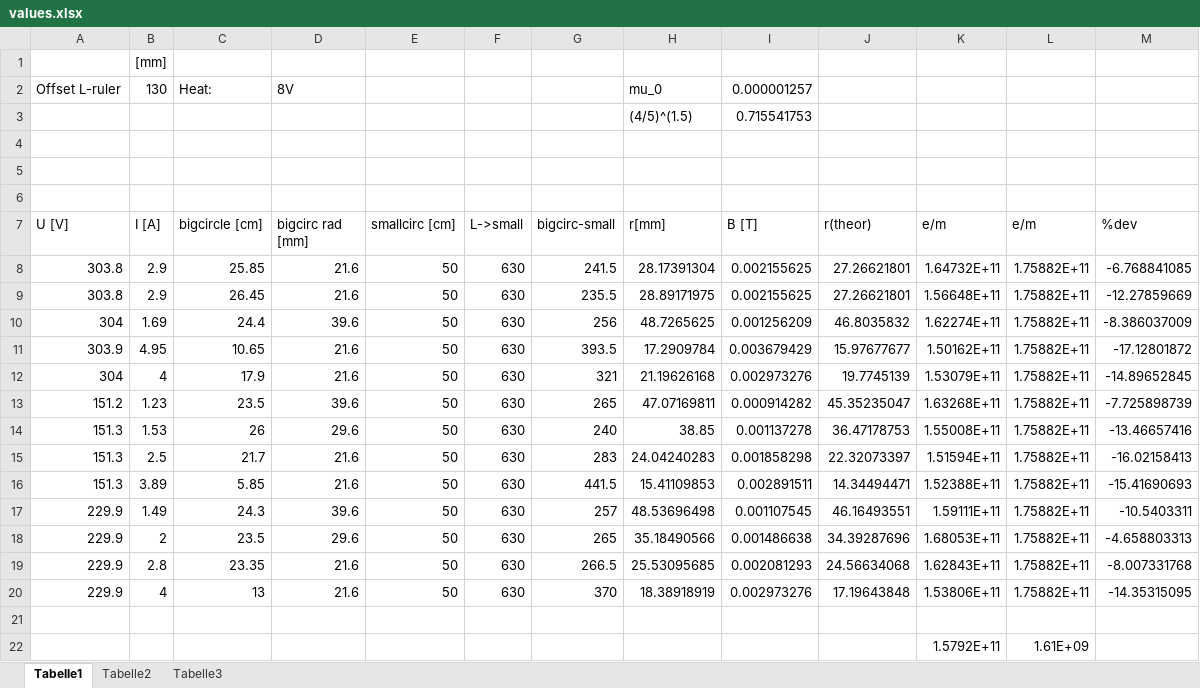
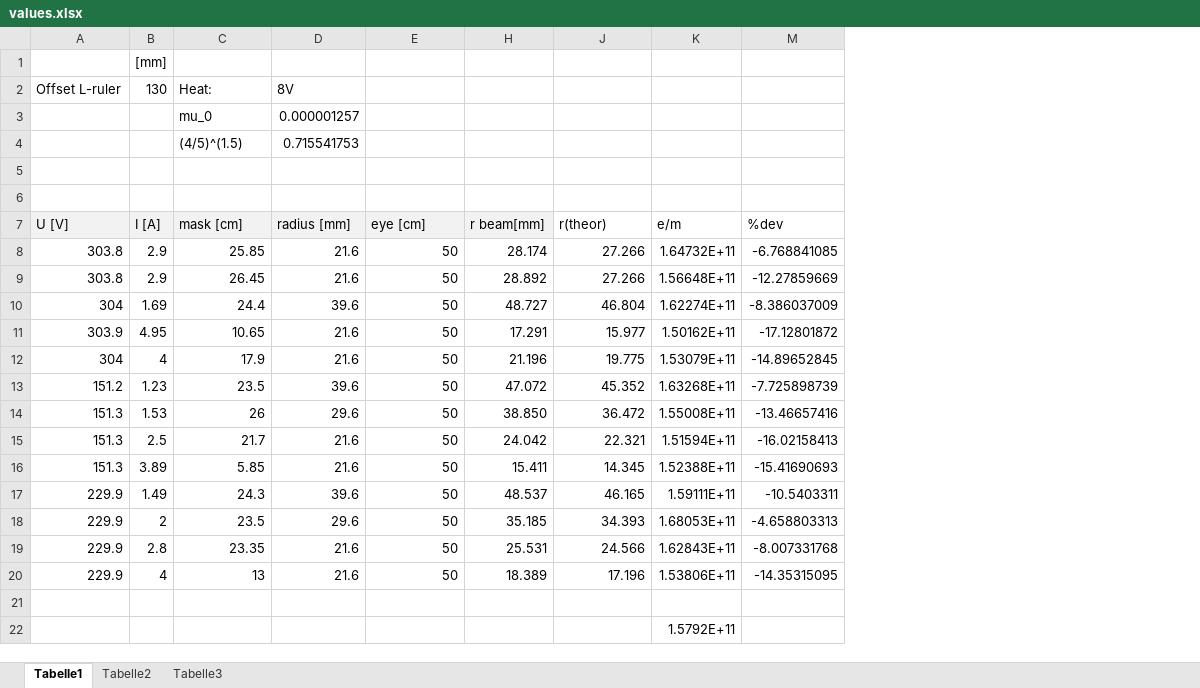
Before and after one commit to HappyEmu/physics-reports, an Excel workbook: exp10/data/values.xlsx, sheet Tabelle1, drawn as a sheet; values as stored, in another font and other column widths than the file's, no borders; removed rows and columns are numbered as before the commit, all else as after; the diff names each change by its address in the sheet, - before the commit and + after, or states it on an @@ line.

```diff
--- a/exp10/data/values.xlsx (sheet Tabelle1)
+++ b/exp10/data/values.xlsx (sheet Tabelle1)
@@ column F (L->small) hidden, rows 8-20: all 630 @@
@@ column G (bigcirc-small) hidden, rows 8-20: 241.5 | 235.5 | 256 | 393.5 | 321 | 265 | 240 | 283 | 441.5 | 257 | 265 | 266.5 | 370 @@
-column H (r[mm]), rows 2-3: mu_0 | (4/5)^(1.5); rows 8-20: 28.17391304 | 28.89171975 | 48.7265625 | 17.2909784 | 21.19626168 | 47.07169811 | 38.85 | 24.04240283 | 15.41109853 | 48.53696498 | 35.18490566 | 25.53095685 | 18.38918919
@@ column I (B [T]) hidden, rows 2-3: 0.000001257 | 0.715541753; rows 8-20: 0.002155625 | 0.002155625 | 0.001256209 | 0.003679429 | 0.002973276 | 0.000914282 | 0.001137278 | 0.001858298 | 0.002891511 | 0.001107545 | 0.001486638 | 0.002081293 | 0.002973276 @@
+column H (r beam[mm]), rows 8-20: 28.174 | 28.892 | 48.727 | 17.291 | 21.196 | 47.072 | 38.850 | 24.042 | 15.411 | 48.537 | 35.185 | 25.531 | 18.389
@@ column L (e/m) hidden, rows 8-22: 1.75882E+11 | 1.75882E+11 | 1.75882E+11 | 1.75882E+11 | 1.75882E+11 | 1.75882E+11 | 1.75882E+11 | 1.75882E+11 | 1.75882E+11 | 1.75882E+11 | 1.75882E+11 | 1.75882E+11 | 1.75882E+11 |  | 1.61E+09 @@
+row 3:  |  | mu_0 | 0.000001257
+row 4:  |  | (4/5)^(1.5) | 0.715541753
-row 5:  |  |  |  |  |  |  | (4/5)^(1.5) | 0.715541753
+row 5: (empty)
-row 5: (empty)
-row 6: (empty)
-A7:E7 fill: none
+A7:E7 fill: #F2F2F2
-C7: bigcircle [cm]
+C7: mask [cm]
-D7: bigcirc rad [mm]
+D7: radius [mm]
-E7: smallcirc [cm]
+E7: eye [cm]
-J8:J9 (r(theor)): 27.26621801
+J8:J9 (r(theor)): 27.266
-J10 (r(theor)): 46.8035832
+J10 (r(theor)): 46.804
-J11 (r(theor)): 15.97677677
+J11 (r(theor)): 15.977
-J12 (r(theor)): 19.7745139
+J12 (r(theor)): 19.775
-J13 (r(theor)): 45.35235047
+J13 (r(theor)): 45.352
-J14 (r(theor)): 36.47178753
+J14 (r(theor)): 36.472
-J15 (r(theor)): 22.32073397
+J15 (r(theor)): 22.321
-J16 (r(theor)): 14.34494471
+J16 (r(theor)): 14.345
-J17 (r(theor)): 46.16493551
+J17 (r(theor)): 46.165
-J18 (r(theor)): 34.39287696
+J18 (r(theor)): 34.393
-J19 (r(theor)): 24.56634068
+J19 (r(theor)): 24.566
-J20 (r(theor)): 17.19643848
+J20 (r(theor)): 17.196
```
Also changed, not shown: hidden cells, 1 other file.
